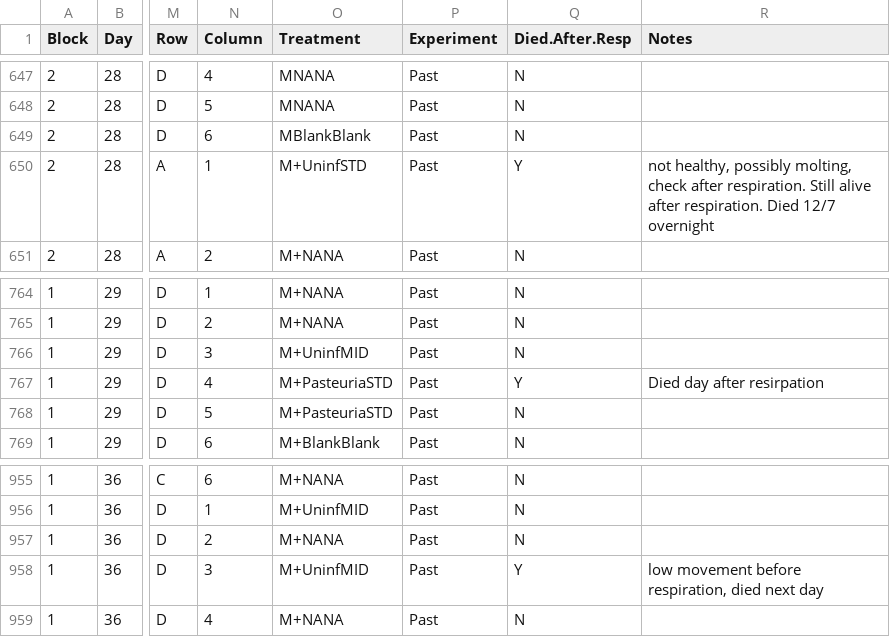
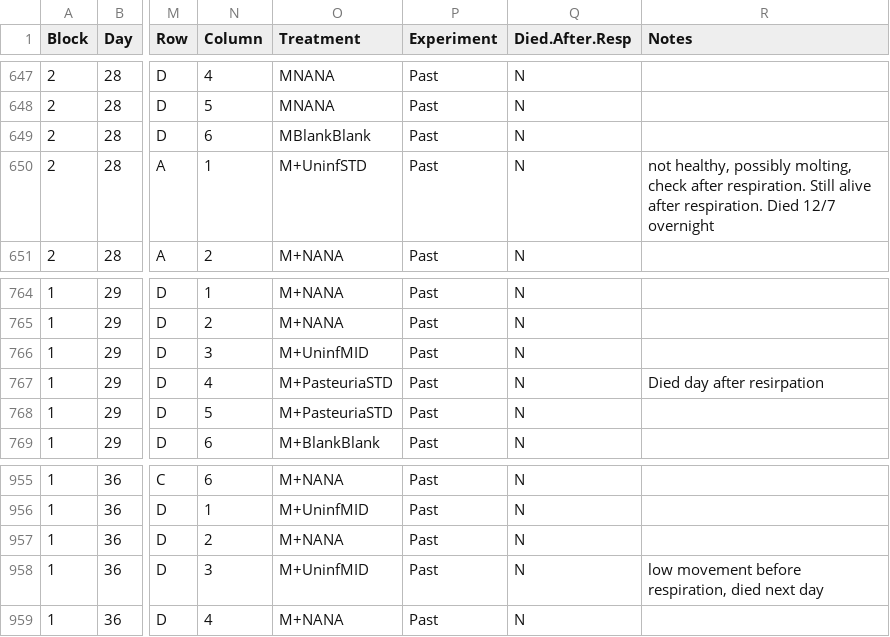
Before and after one commit to mlfearon/resource-quality-expt, a CSV file: data/ResourceQuality_Pasteuria_RespirationRateMetadata.csv, drawn as a sheet; only a part is shown, gaps mark what is left out; the diff covers the shown part only; the diff names each change by its address in the sheet, - before the commit and + after, or states it on an @@ line.

Commit message:
Updates to resp and feeding rate notes and metadata columns to help with figures

```diff
--- a/data/ResourceQuality_Pasteuria_RespirationRateMetadata.csv
+++ b/data/ResourceQuality_Pasteuria_RespirationRateMetadata.csv
-Q650 (Died.After.Resp): Y
+Q650 (Died.After.Resp): N
-Q767 (Died.After.Resp): Y
+Q767 (Died.After.Resp): N
-Q958 (Died.After.Resp): Y
+Q958 (Died.After.Resp): N
```
Also changed, not shown: 7 edited cells elsewhere in this file, 3 other files.
